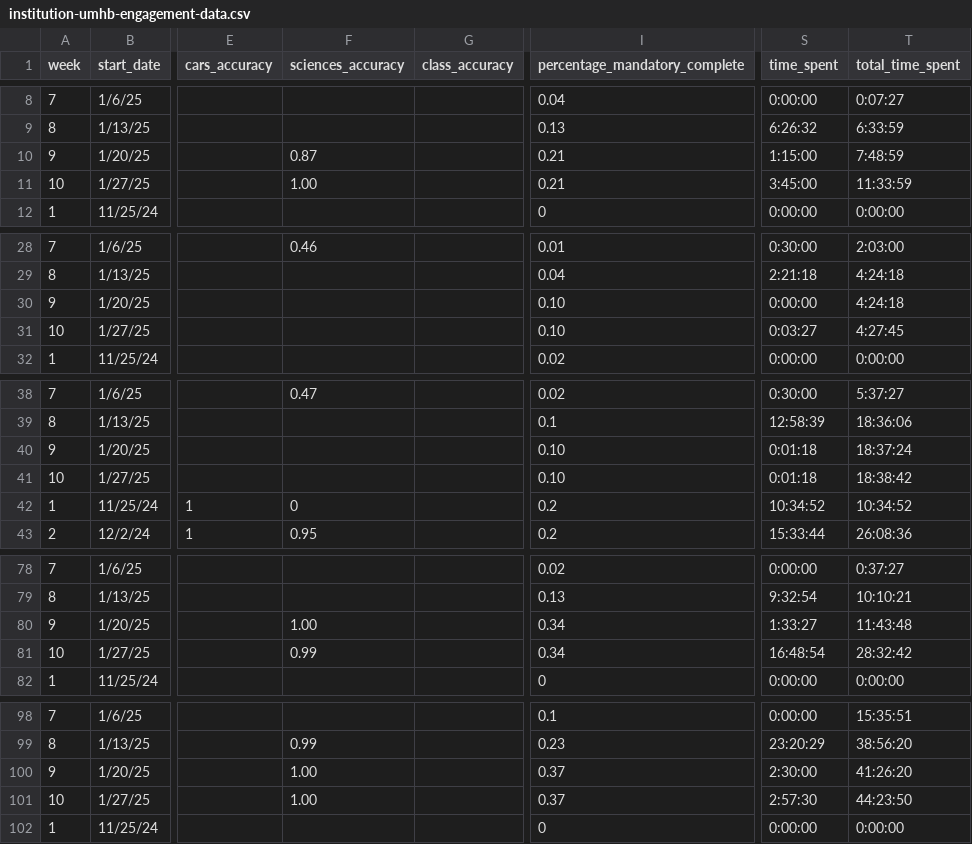
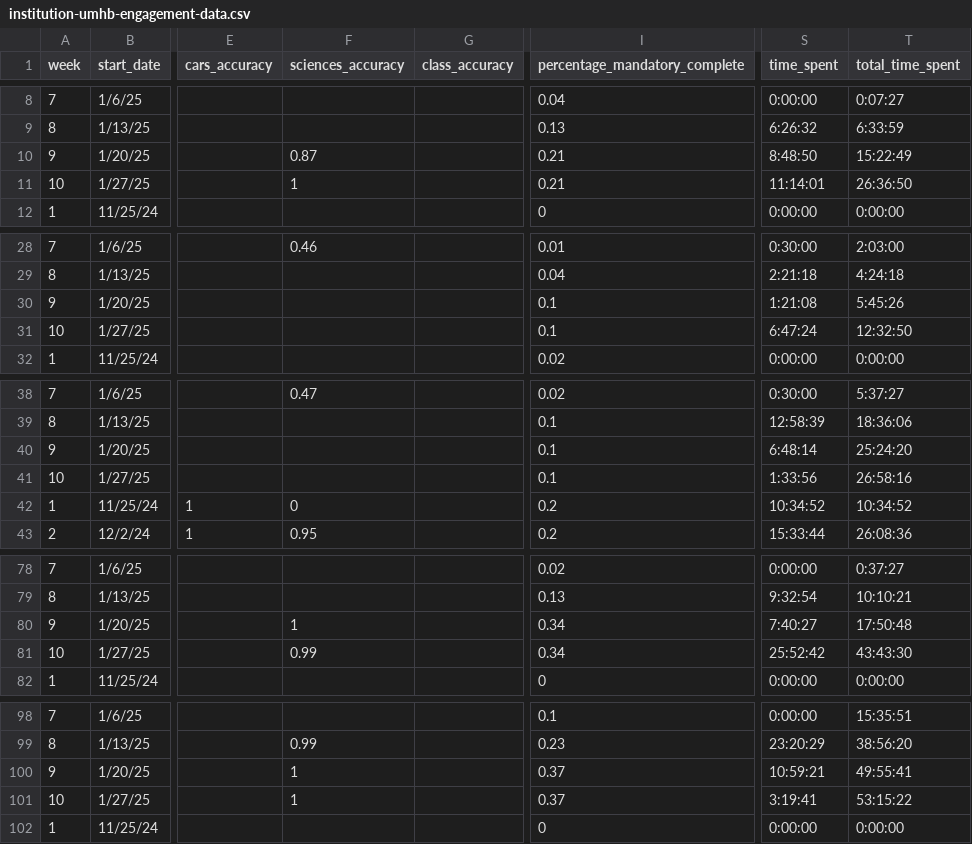
Before and after one commit to jackwestin-dev/institution-UMHB, a CSV file: student-data/institution-umhb-engagement-data.csv, drawn as a sheet; only a part is shown, gaps mark what is left out; the diff covers the shown part only; the diff names each change by its address in the sheet, - before the commit and + after, or states it on an @@ line.

Commit message:
Add files via upload

```diff
--- a/student-data/institution-umhb-engagement-data.csv
+++ b/student-data/institution-umhb-engagement-data.csv
-S10 (time_spent): 1:15:00
+S10 (time_spent): 8:48:50
-T10 (total_time_spent): 7:48:59
+T10 (total_time_spent): 15:22:49
-F11 (sciences_accuracy): 1.00
+F11 (sciences_accuracy): 1
-S11 (time_spent): 3:45:00
+S11 (time_spent): 11:14:01
-T11 (total_time_spent): 11:33:59
+T11 (total_time_spent): 26:36:50
-I30:I31 (percentage_mandatory_complete): 0.10
+I30:I31 (percentage_mandatory_complete): 0.1
-S30 (time_spent): 0:00:00
+S30 (time_spent): 1:21:08
-T30 (total_time_spent): 4:24:18
+T30 (total_time_spent): 5:45:26
-S31 (time_spent): 0:03:27
+S31 (time_spent): 6:47:24
-T31 (total_time_spent): 4:27:45
+T31 (total_time_spent): 12:32:50
-I40:I41 (percentage_mandatory_complete): 0.10
+I40:I41 (percentage_mandatory_complete): 0.1
-S40 (time_spent): 0:01:18
+S40 (time_spent): 6:48:14
-T40 (total_time_spent): 18:37:24
+T40 (total_time_spent): 25:24:20
-S41 (time_spent): 0:01:18
+S41 (time_spent): 1:33:56
-T41 (total_time_spent): 18:38:42
+T41 (total_time_spent): 26:58:16
-F80 (sciences_accuracy): 1.00
+F80 (sciences_accuracy): 1
-S80 (time_spent): 1:33:27
+S80 (time_spent): 7:40:27
-T80 (total_time_spent): 11:43:48
+T80 (total_time_spent): 17:50:48
-S81 (time_spent): 16:48:54
+S81 (time_spent): 25:52:42
-T81 (total_time_spent): 28:32:42
+T81 (total_time_spent): 43:43:30
-F100:F101 (sciences_accuracy): 1.00
+F100:F101 (sciences_accuracy): 1
-S100 (time_spent): 2:30:00
+S100 (time_spent): 10:59:21
-T100 (total_time_spent): 41:26:20
+T100 (total_time_spent): 49:55:41
-S101 (time_spent): 2:57:30
+S101 (time_spent): 3:19:41
-T101 (total_time_spent): 44:23:50
+T101 (total_time_spent): 53:15:22
```
Also changed, not shown: 34 edited cells elsewhere in this file.
